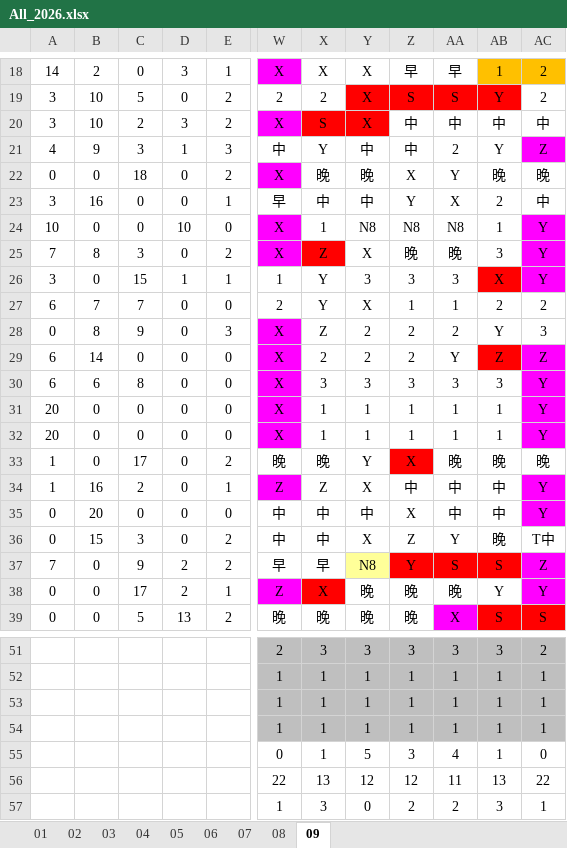
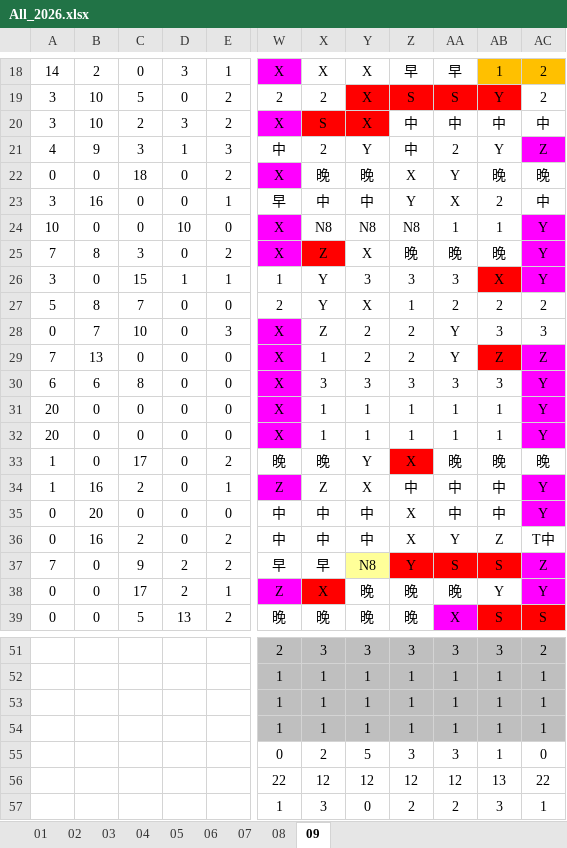
Before and after one commit to JasonHsuFet/Working_Shift, an Excel workbook: All_2026.xlsx, sheet 09, drawn as a sheet; only a part is shown, gaps mark what is left out; values as stored, in another font and other column widths than the file's, no borders; conditional formats not drawn; the diff names each change by its address in the sheet, - before the commit and + after, or states it on an @@ line.

Commit message:
Add files via upload

```diff
--- a/All_2026.xlsx (sheet 09)
+++ b/All_2026.xlsx (sheet 09)
-X21: Y
+X21: 2
-Y21: 中
+Y21: Y
-X24: 1
+X24: N8
-AA24: N8
+AA24: 1
-AB25: 3
+AB25: 晚
-A27: 6
+A27: 5
-B27: 7
+B27: 8
-AA27: 1
+AA27: 2
-B28: 8
+B28: 7
-C28: 9
+C28: 10
-AA28: 2
+AA28: Y
-AB28: Y
+AB28: 3
-A29: 6
+A29: 7
-B29: 14
+B29: 13
-X29: 2
+X29: 1
-B36: 15
+B36: 16
-C36: 3
+C36: 2
-Y36: X
+Y36: 中
-Z36: Z
+Z36: X
-AB36: 晚
+AB36: Z
-X55: 1
+X55: 2
-AA55: 4
+AA55: 3
-X56: 13
+X56: 12
-AA56: 11
+AA56: 12
```
